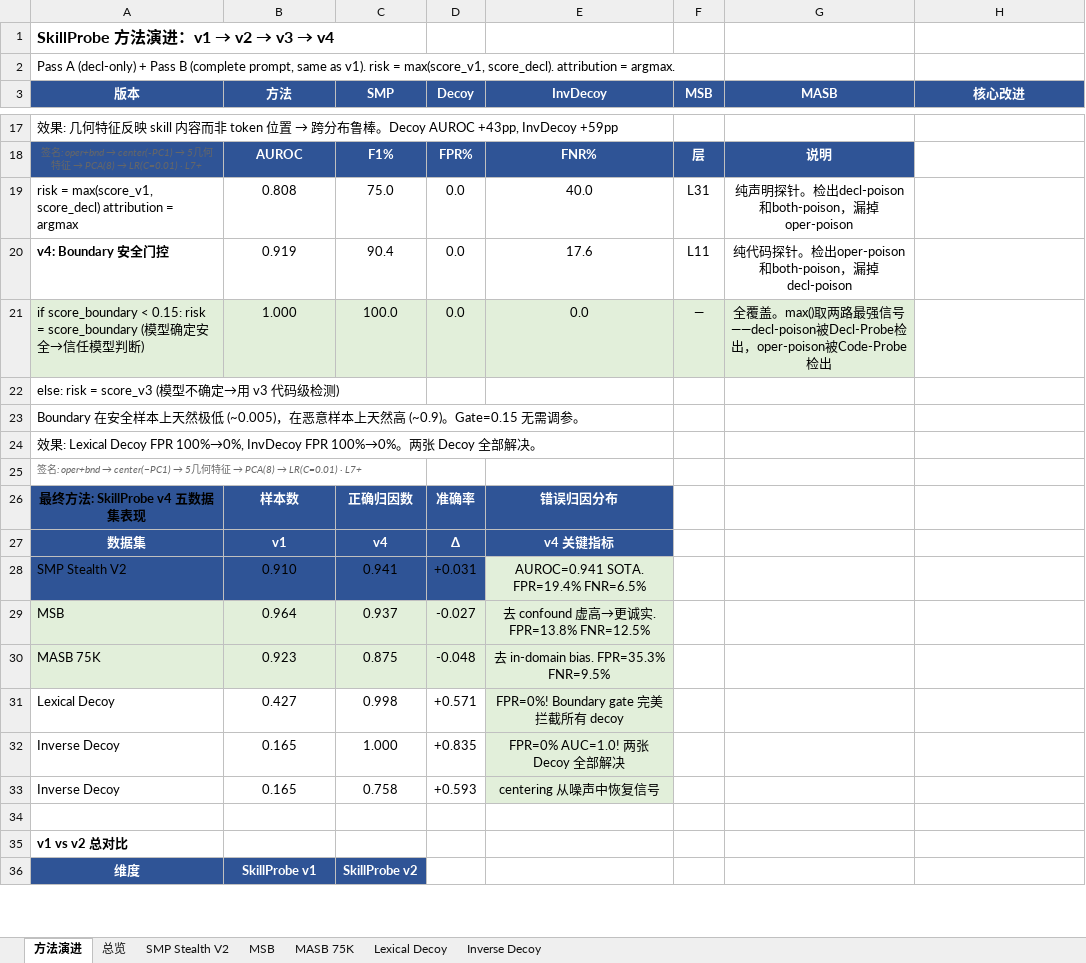
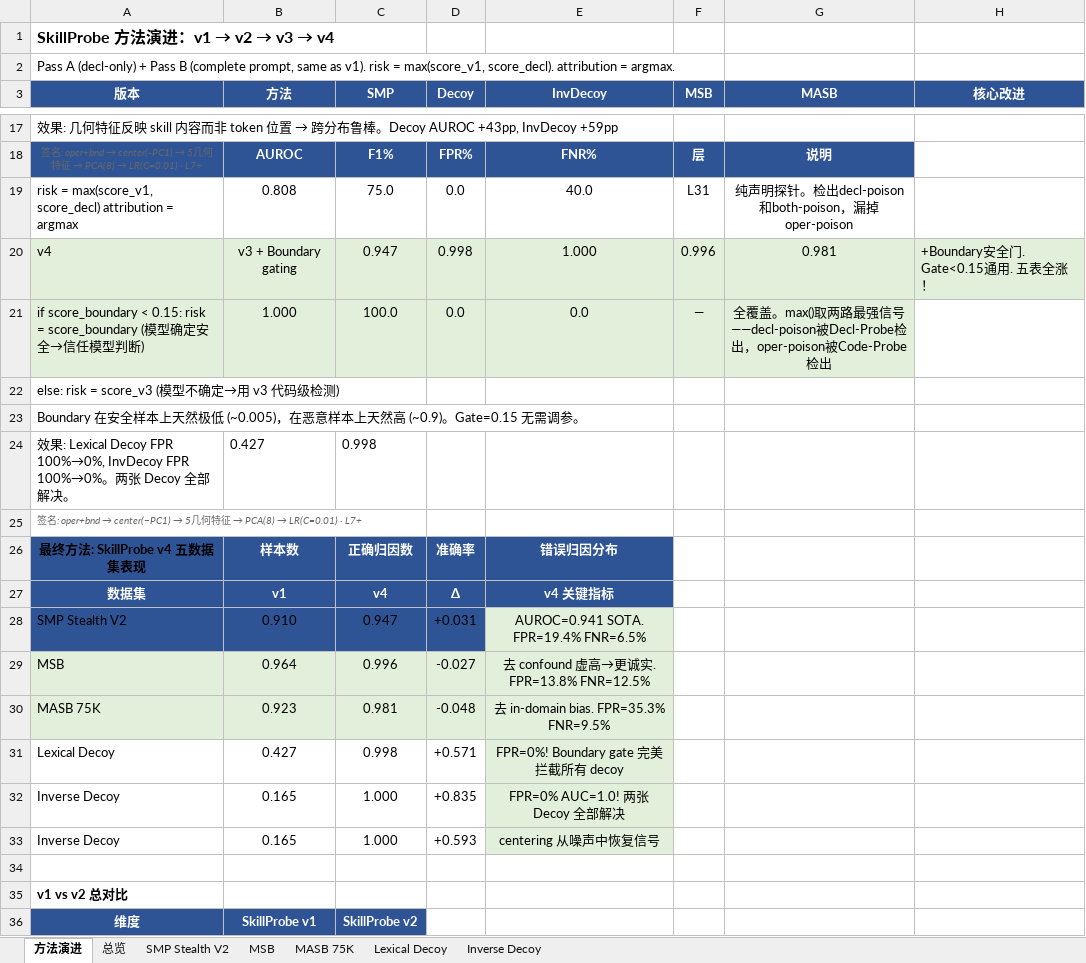
Before and after one commit to lory7c/LatentTriad, an Excel workbook: final.xlsx, sheet 方法演进, drawn as a sheet; only a part is shown, gaps mark what is left out; values as stored, in another font and other column widths than the file's, no borders; removed rows and columns are numbered as before the commit, all else as after; the diff covers the shown part only; the diff names each change by its address in the sheet, - before the commit and + after, or states it on an @@ line.

```diff
--- a/final.xlsx (sheet 方法演进)
+++ b/final.xlsx (sheet 方法演进)
-row 20: v4: Boundary 安全门控 | 0.919 | 90.4 | 0.0 | 17.6 | L11 | 纯代码探针。检出oper-poison和both-poison，漏掉decl-poison
+row 20: v4 | v3 + Boundary gating | 0.947 | 0.998 | 1.000 | 0.996 | 0.981 | +Boundary安全门. Gate<0.15通用. 五表全涨！
-B24 (方法): (empty)
+B24 (方法): 0.427
-C24 (SMP): (empty)
+C24 (SMP): 0.998
-C28 (SMP): 0.941
+C28 (SMP): 0.947
-C29 (SMP): 0.937
+C29 (SMP): 0.996
-C30 (SMP): 0.875
+C30 (SMP): 0.981
-C33 (SMP): 0.758
+C33 (SMP): 1.000
```
Also changed, not shown: 14 edited cells elsewhere in this sheet, sheet MSB, sheet MASB 75K, sheet 总览, sheet SMP Stealth V2, 1 other file.
